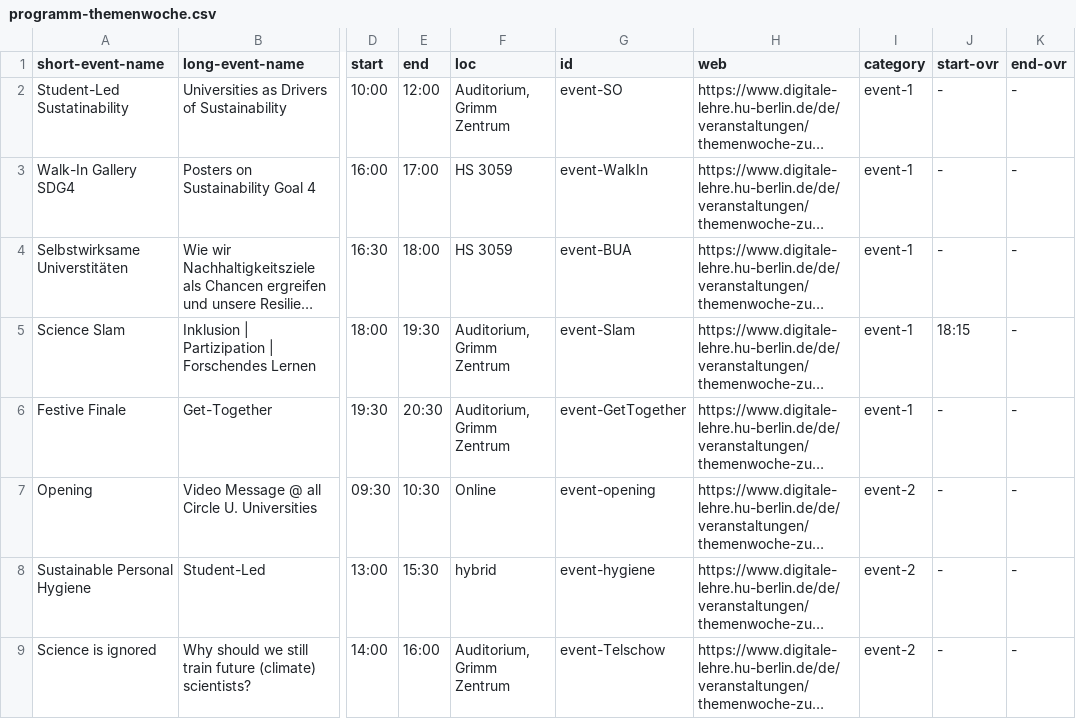
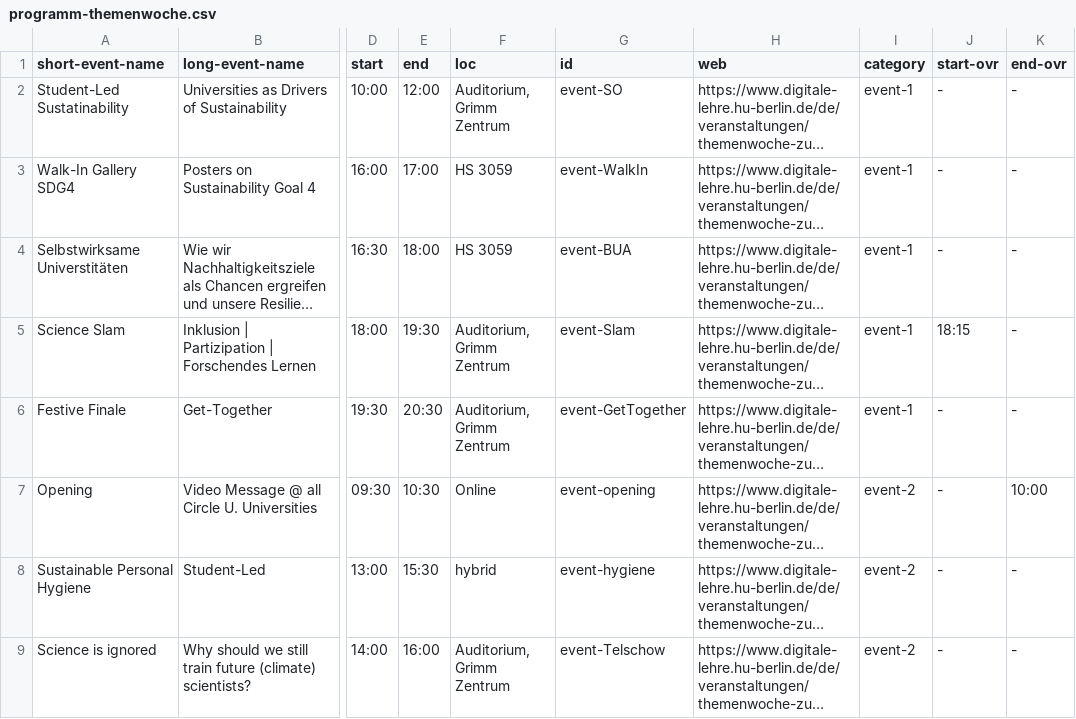
Before and after one commit to bolognalab/bolognalab.github.io, a CSV file: themenwoche-2025-thursday/files/programm-themenwoche.csv, drawn as a sheet; only a part is shown, gaps mark what is left out; long unchanged cells end in …; the diff names each change by its address in the sheet, - before the commit and + after, or states it on an @@ line.

```diff
--- a/themenwoche-2025-thursday/files/programm-themenwoche.csv
+++ b/themenwoche-2025-thursday/files/programm-themenwoche.csv
-K7 (end-ovr): -
+K7 (end-ovr): 10:00
```
Also changed, not shown: themenwoche-2025-wednesday/files/programm-themenwoche.csv, 1 other file.
